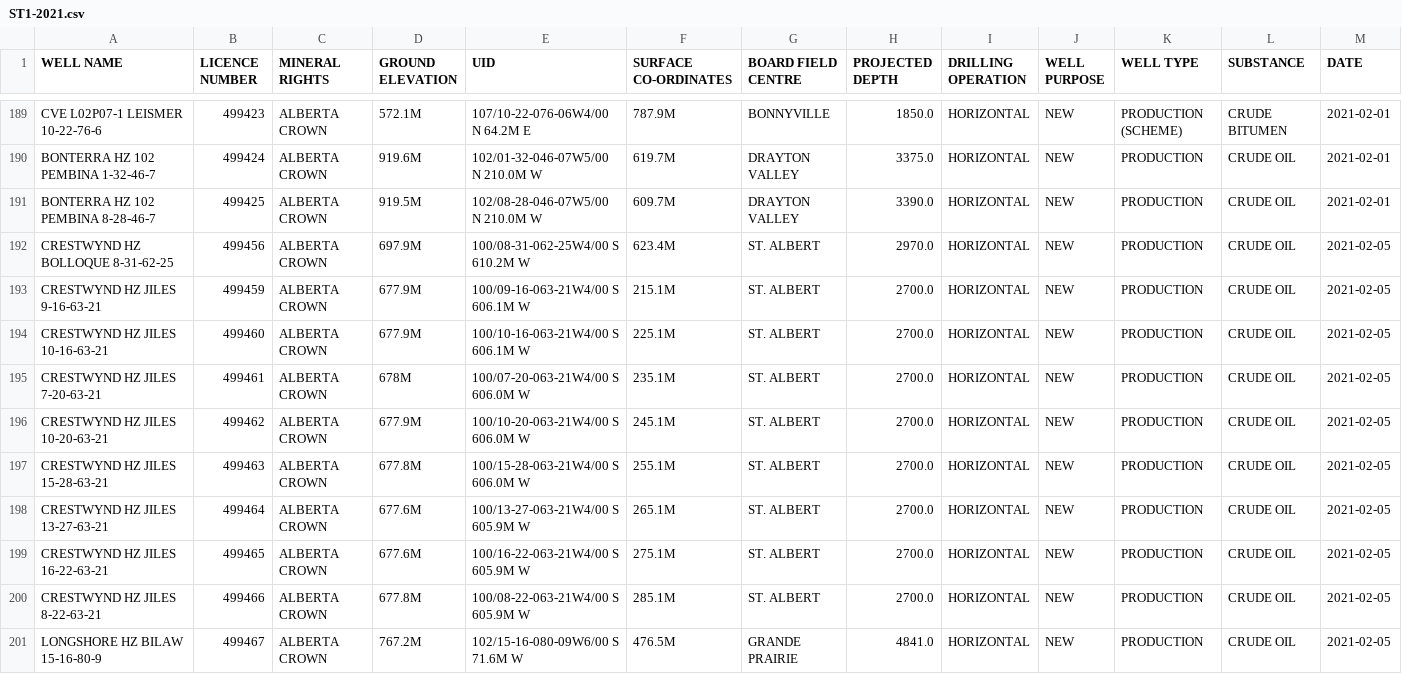
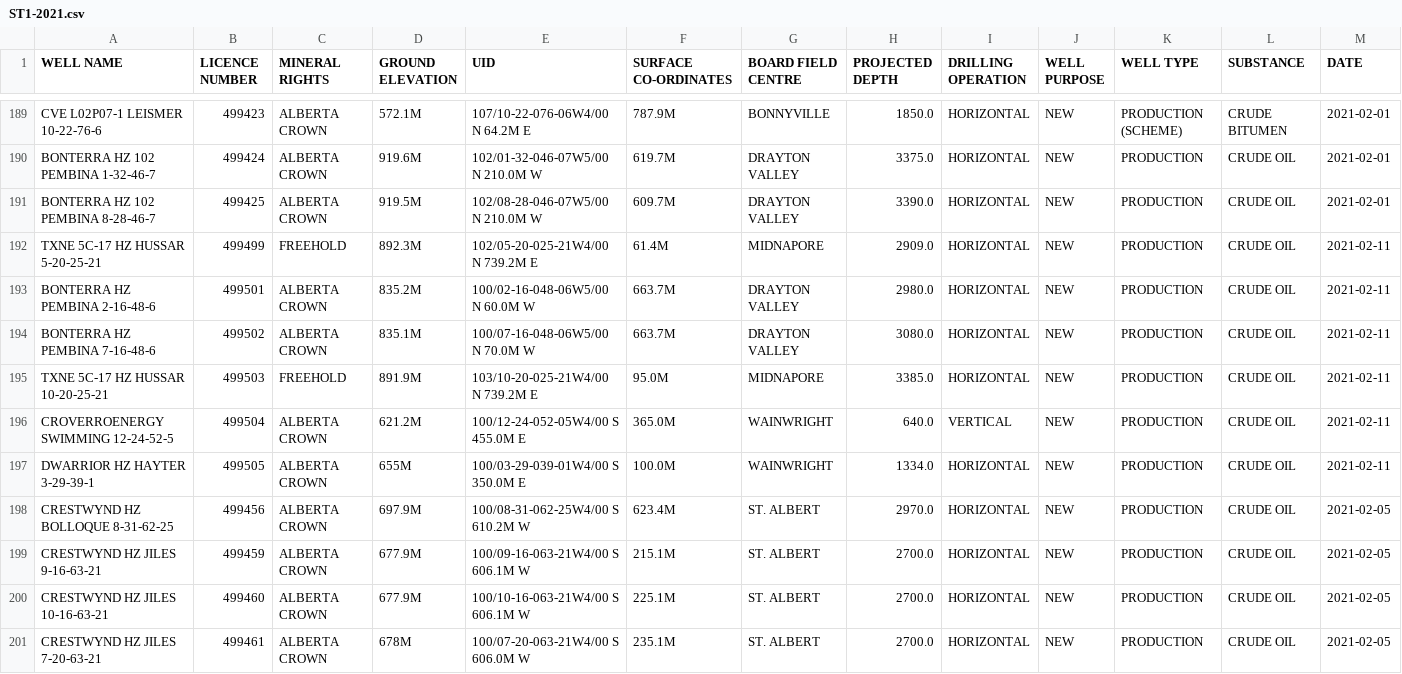
Before and after one commit to jojayaro/Exploration_Data_Container, a CSV file: ST1-2021.csv, drawn as a sheet; only a part is shown, gaps mark what is left out; the shorter side is filled out with more unchanged rows; rows hold the shown columns only; the diff names each change by its address in the sheet, - before the commit and + after, or states it on an @@ line.

```diff
--- a/ST1-2021.csv
+++ b/ST1-2021.csv
+row 192: TXNE 5C-17 HZ HUSSAR 5-20-25-21 | 499499 | FREEHOLD | 892.3M | 102/05-20-025-21W4/00 N 739.2M E | 61.4M | MIDNAPORE | 2909.0 | HORIZONTAL | NEW | PRODUCTION | CRUDE OIL | 2021-02-11
+row 193: BONTERRA HZ PEMBINA 2-16-48-6 | 499501 | ALBERTA CROWN | 835.2M | 100/02-16-048-06W5/00 N 60.0M W | 663.7M | DRAYTON VALLEY | 2980.0 | HORIZONTAL | NEW | PRODUCTION | CRUDE OIL | 2021-02-11
+row 194: BONTERRA HZ PEMBINA 7-16-48-6 | 499502 | ALBERTA CROWN | 835.1M | 100/07-16-048-06W5/00 N 70.0M W | 663.7M | DRAYTON VALLEY | 3080.0 | HORIZONTAL | NEW | PRODUCTION | CRUDE OIL | 2021-02-11
+row 195: TXNE 5C-17 HZ HUSSAR 10-20-25-21 | 499503 | FREEHOLD | 891.9M | 103/10-20-025-21W4/00 N 739.2M E | 95.0M | MIDNAPORE | 3385.0 | HORIZONTAL | NEW | PRODUCTION | CRUDE OIL | 2021-02-11
+row 196: CROVERROENERGY SWIMMING 12-24-52-5 | 499504 | ALBERTA CROWN | 621.2M | 100/12-24-052-05W4/00 S 455.0M E | 365.0M | WAINWRIGHT | 640.0 | VERTICAL | NEW | PRODUCTION | CRUDE OIL | 2021-02-11
+row 197: DWARRIOR HZ HAYTER 3-29-39-1 | 499505 | ALBERTA CROWN | 655M | 100/03-29-039-01W4/00 S 350.0M E | 100.0M | WAINWRIGHT | 1334.0 | HORIZONTAL | NEW | PRODUCTION | CRUDE OIL | 2021-02-11
```
Also changed, not shown: ST49-2021.csv.
